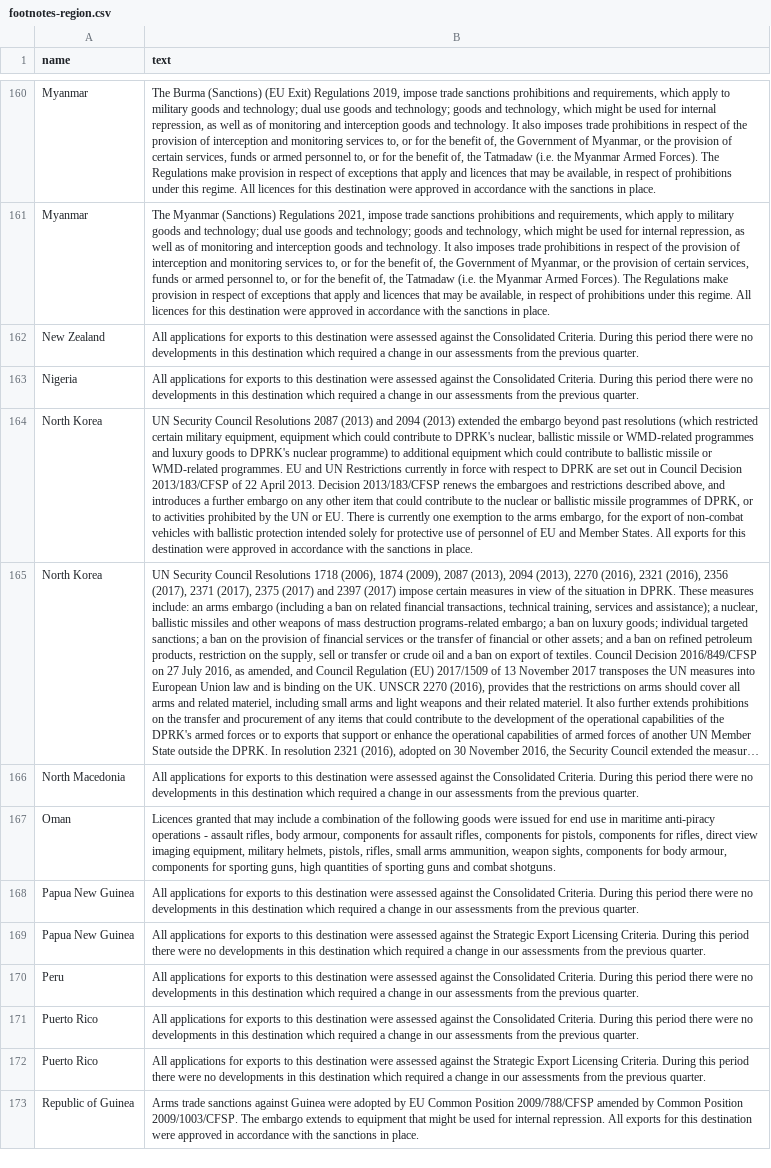
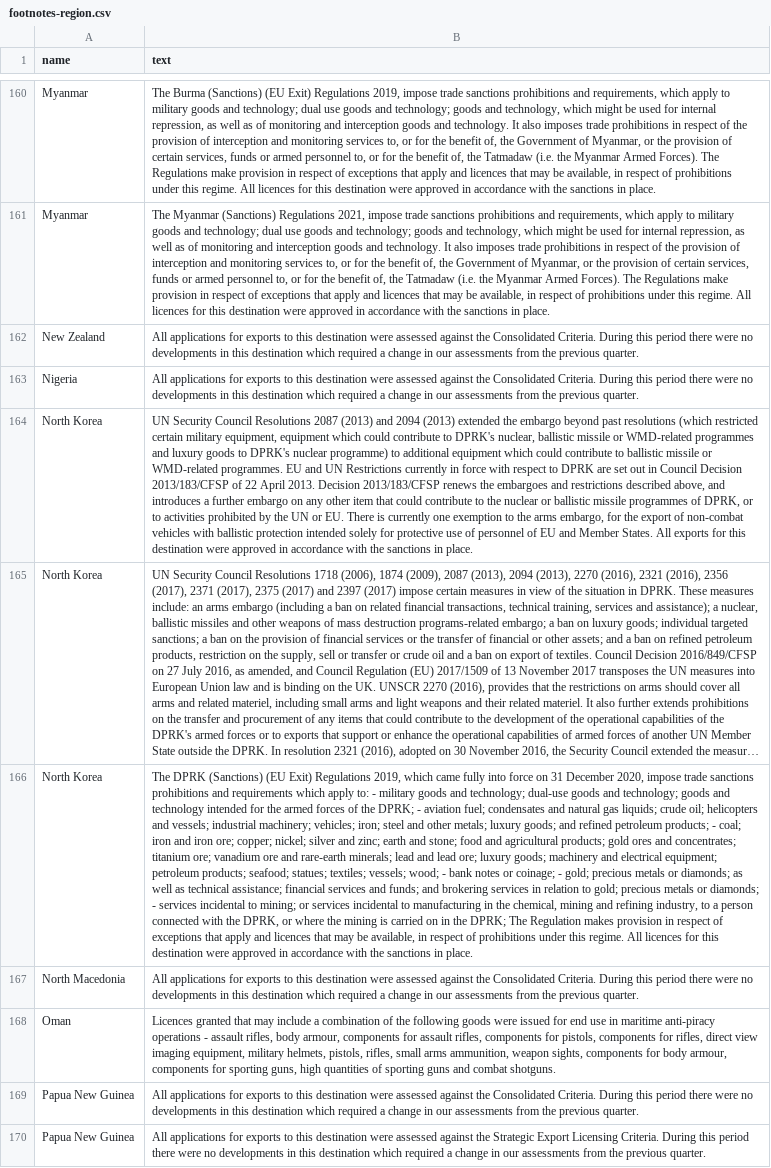
Before and after one commit to caatdata/uk-arms-export-data, a CSV file: footnotes-region.csv, drawn as a sheet; only a part is shown, gaps mark what is left out; the shorter side is filled out with more unchanged rows; long unchanged cells end in …; the diff names each change by its address in the sheet, - before the commit and + after, or states it on an @@ line.

Commit message:
Added 2025-08-14 data release. Data period 2008-01-01 - 2025-03-31.

```diff
--- a/footnotes-region.csv
+++ b/footnotes-region.csv
+row 166: North Korea | The DPRK (Sanctions) (EU Exit) Regulations 2019, which came fully into force on 31 December 2020, impose trade sanctions prohibitions and requirements which apply to: - military goods and technology; dual-use goods and technology; goods and technology intended for the armed forces of the DPRK; - aviation fuel; condensates and natural gas liquids; crude oil; helicopters and vessels; industrial machinery; vehicles; iron; steel and other metals; luxury goods; and refined petroleum products; - coal; iron and iron ore; copper; nickel; silver and zinc; earth and stone; food and agricultural products; gold ores and concentrates; titanium ore; vanadium ore and rare-earth minerals; lead and lead ore; luxury goods; machinery and electrical equipment; petroleum products; seafood; statues; textiles; vessels; wood; - bank notes or coinage; - gold; precious metals or diamonds; as well as technical assistance; financial services and funds; and brokering services in relation to gold; precious metals or diamonds; - services incidental to mining; or services incidental to manufacturing in the chemical, mining and refining industry, to a person connected with the DPRK, or where the mining is carried on in the DPRK; The Regulation makes provision in respect of exceptions that apply and licences that may be available, in respect of prohibitions under this regime. All licences for this destination were approved in accordance with the sanctions in place.
```
Also changed, not shown: ratings.csv, 4 other files.
